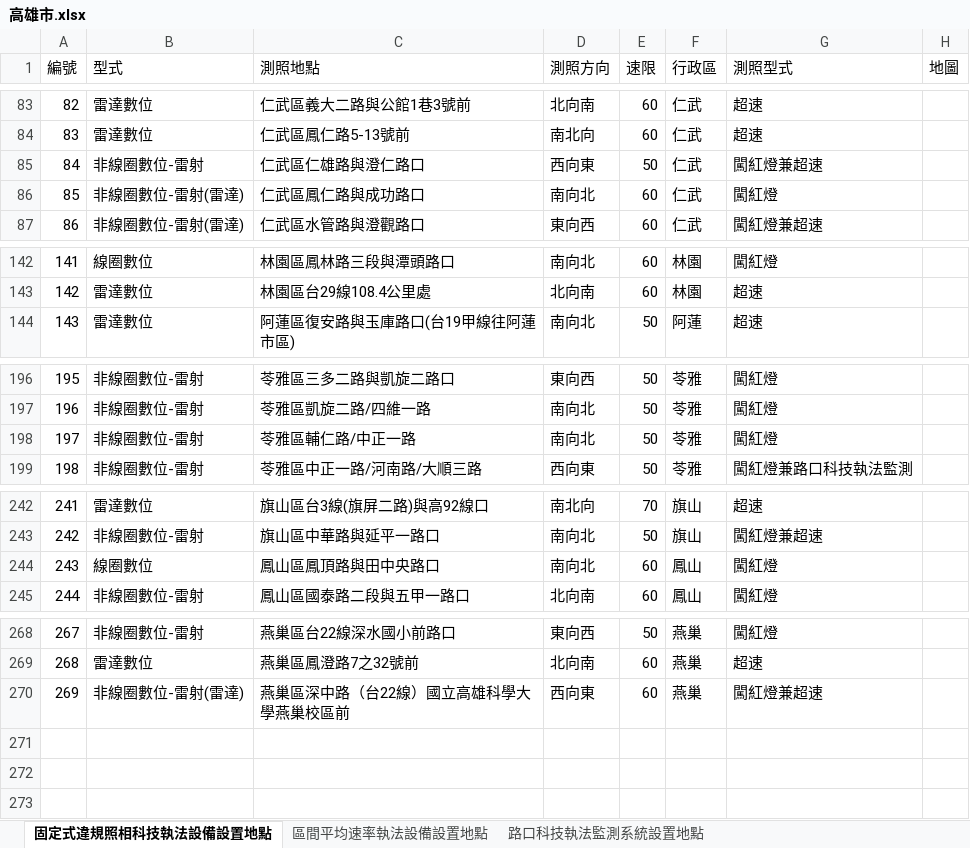
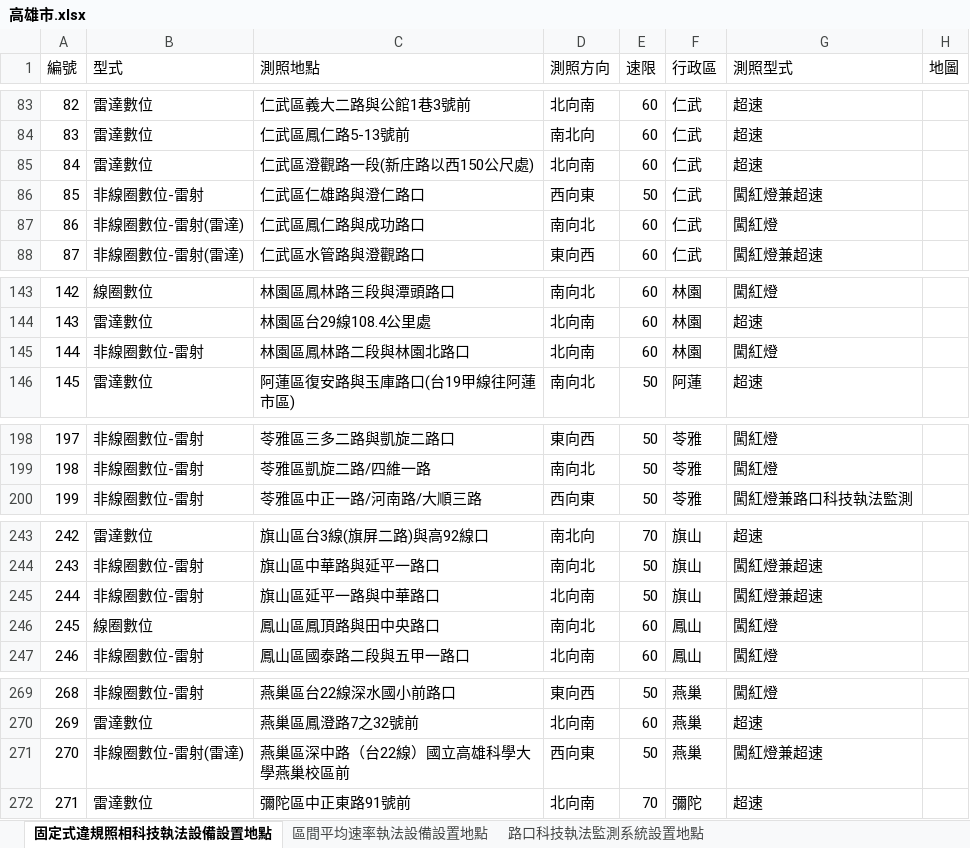
Before and after one commit to Mandy57454/TWN_speedcam_comparison_tool, an Excel workbook: selenium/city_data/Kaohsiung/高雄市.xlsx, sheet 固定式違規照相科技執法設備設置地點, drawn as a sheet; only a part is shown, gaps mark what is left out; values as stored, in another font and other column widths than the file's, no borders; removed rows and columns are numbered as before the commit, all else as after; the diff covers the shown part only; the diff names each change by its address in the sheet, - before the commit and + after, or states it on an @@ line.

```diff
--- a/selenium/city_data/Kaohsiung/高雄市.xlsx (sheet 固定式違規照相科技執法設備設置地點)
+++ b/selenium/city_data/Kaohsiung/高雄市.xlsx (sheet 固定式違規照相科技執法設備設置地點)
+row 85: 84 | 雷達數位 | 仁武區澄觀路一段(新庄路以西150公尺處) | 北向南 | 60 | 仁武 | 超速
@@ column A (編號) renumbered between rows 86 and 271 @@
+row 145: 144 | 非線圈數位-雷射 | 林園區鳳林路二段與林園北路口 | 北向南 | 60 | 林園 | 闖紅燈
-row 198: 197 | 非線圈數位-雷射 | 苓雅區輔仁路/中正一路 | 南向北 | 50 | 苓雅 | 闖紅燈
+row 245: 244 | 非線圈數位-雷射 | 旗山區延平一路與中華路口 | 北向南 | 50 | 旗山 | 闖紅燈兼超速
-E271 (速限): 60
+E271 (速限): 50
+row 272: 271 | 雷達數位 | 彌陀區中正東路91號前 | 北向南 | 70 | 彌陀 | 超速
```
Also changed, not shown: 1 removed row elsewhere in this sheet, sheet 捷運局輕軌沿線建置科技執法設備設置地點, sheet 路口科技執法監測系統設置地點, selenium/city_data/HsinChu_web/新竹市.xlsx, selenium/city_data/NanTou/南投縣.xlsx, 16 other files.
